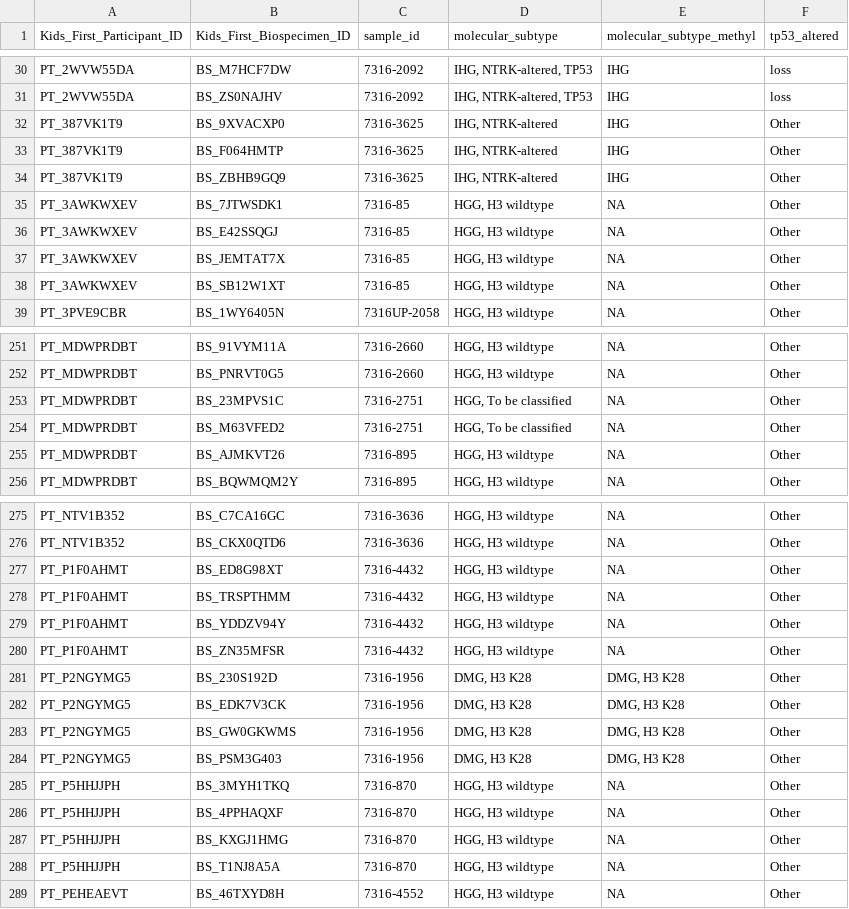
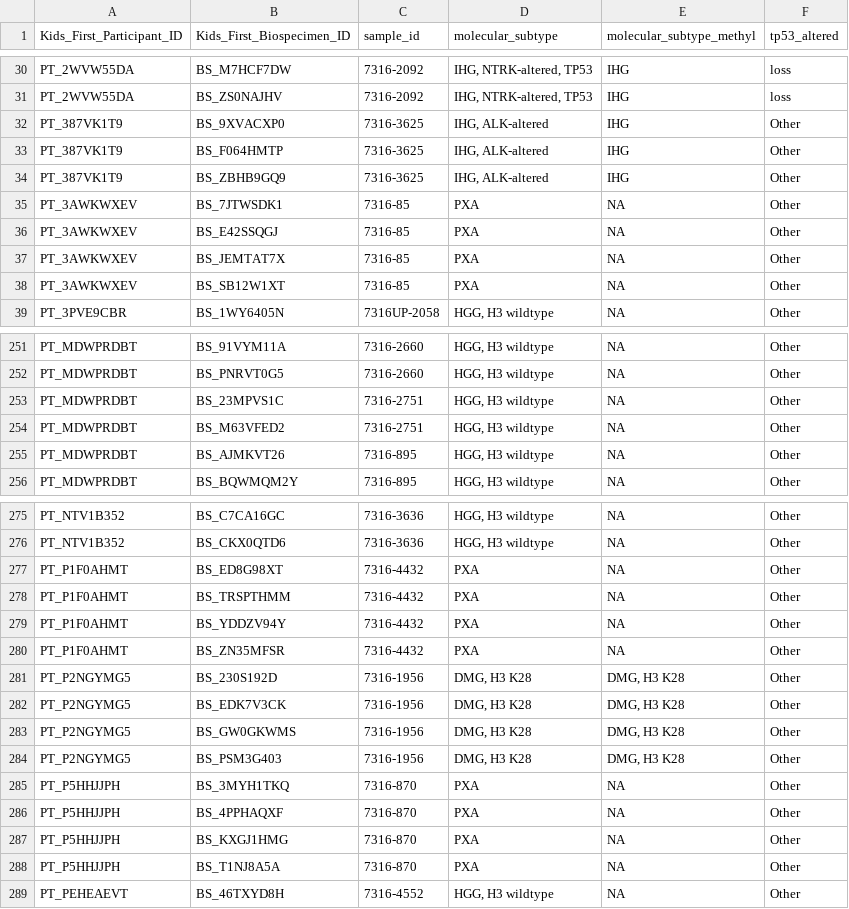
Before and after one commit to d3b-center/hope-cohort-analysis, a TSV file: analyses/molecular-subtyping-HGG/results/Hope_subtype.tsv, drawn as a sheet; only a part is shown, gaps mark what is left out; the diff covers the shown part only.

Commit message:
add pxa subtyping and re-run

```diff
--- a/analyses/molecular-subtyping-HGG/results/Hope_subtype.tsv
+++ b/analyses/molecular-subtyping-HGG/results/Hope_subtype.tsv
@@ -31,9 +31,9 @@ PT_2WVW55DA	BS_M7HCF7DW	7316-2092	IHG, NTRK-altered, TP53	IHG	loss
 PT_2WVW55DA	BS_ZS0NAJHV	7316-2092	IHG, NTRK-altered, TP53	IHG	loss
-PT_387VK1T9	BS_9XVACXP0	7316-3625	IHG, NTRK-altered	IHG	Other
-PT_387VK1T9	BS_F064HMTP	7316-3625	IHG, NTRK-altered	IHG	Other
-PT_387VK1T9	BS_ZBHB9GQ9	7316-3625	IHG, NTRK-altered	IHG	Other
-PT_3AWKWXEV	BS_7JTWSDK1	7316-85	HGG, H3 wildtype	NA	Other
-PT_3AWKWXEV	BS_E42SSQGJ	7316-85	HGG, H3 wildtype	NA	Other
-PT_3AWKWXEV	BS_JEMTAT7X	7316-85	HGG, H3 wildtype	NA	Other
-PT_3AWKWXEV	BS_SB12W1XT	7316-85	HGG, H3 wildtype	NA	Other
+PT_387VK1T9	BS_9XVACXP0	7316-3625	IHG, ALK-altered	IHG	Other
+PT_387VK1T9	BS_F064HMTP	7316-3625	IHG, ALK-altered	IHG	Other
+PT_387VK1T9	BS_ZBHB9GQ9	7316-3625	IHG, ALK-altered	IHG	Other
+PT_3AWKWXEV	BS_7JTWSDK1	7316-85	PXA	NA	Other
+PT_3AWKWXEV	BS_E42SSQGJ	7316-85	PXA	NA	Other
+PT_3AWKWXEV	BS_JEMTAT7X	7316-85	PXA	NA	Other
+PT_3AWKWXEV	BS_SB12W1XT	7316-85	PXA	NA	Other
 PT_3PVE9CBR	BS_1WY6405N	7316UP-2058	HGG, H3 wildtype	NA	Other
@@ -252,4 +252,4 @@ PT_MDWPRDBT	BS_91VYM11A	7316-2660	HGG, H3 wildtype	NA	Other
 PT_MDWPRDBT	BS_PNRVT0G5	7316-2660	HGG, H3 wildtype	NA	Other
-PT_MDWPRDBT	BS_23MPVS1C	7316-2751	HGG, To be classified	NA	Other
-PT_MDWPRDBT	BS_M63VFED2	7316-2751	HGG, To be classified	NA	Other
+PT_MDWPRDBT	BS_23MPVS1C	7316-2751	HGG, H3 wildtype	NA	Other
+PT_MDWPRDBT	BS_M63VFED2	7316-2751	HGG, H3 wildtype	NA	Other
 PT_MDWPRDBT	BS_AJMKVT26	7316-895	HGG, H3 wildtype	NA	Other
@@ -276,6 +276,6 @@ PT_NTV1B352	BS_C7CA16GC	7316-3636	HGG, H3 wildtype	NA	Other
 PT_NTV1B352	BS_CKX0QTD6	7316-3636	HGG, H3 wildtype	NA	Other
-PT_P1F0AHMT	BS_ED8G98XT	7316-4432	HGG, H3 wildtype	NA	Other
-PT_P1F0AHMT	BS_TRSPTHMM	7316-4432	HGG, H3 wildtype	NA	Other
-PT_P1F0AHMT	BS_YDDZV94Y	7316-4432	HGG, H3 wildtype	NA	Other
-PT_P1F0AHMT	BS_ZN35MFSR	7316-4432	HGG, H3 wildtype	NA	Other
+PT_P1F0AHMT	BS_ED8G98XT	7316-4432	PXA	NA	Other
+PT_P1F0AHMT	BS_TRSPTHMM	7316-4432	PXA	NA	Other
+PT_P1F0AHMT	BS_YDDZV94Y	7316-4432	PXA	NA	Other
+PT_P1F0AHMT	BS_ZN35MFSR	7316-4432	PXA	NA	Other
 PT_P2NGYMG5	BS_230S192D	7316-1956	DMG, H3 K28	DMG, H3 K28	Other
@@ -284,6 +284,6 @@ PT_P2NGYMG5	BS_GW0GKWMS	7316-1956	DMG, H3 K28	DMG, H3 K28	Other
 PT_P2NGYMG5	BS_PSM3G403	7316-1956	DMG, H3 K28	DMG, H3 K28	Other
-PT_P5HHJJPH	BS_3MYH1TKQ	7316-870	HGG, H3 wildtype	NA	Other
-PT_P5HHJJPH	BS_4PPHAQXF	7316-870	HGG, H3 wildtype	NA	Other
-PT_P5HHJJPH	BS_KXGJ1HMG	7316-870	HGG, H3 wildtype	NA	Other
-PT_P5HHJJPH	BS_T1NJ8A5A	7316-870	HGG, H3 wildtype	NA	Other
+PT_P5HHJJPH	BS_3MYH1TKQ	7316-870	PXA	NA	Other
+PT_P5HHJJPH	BS_4PPHAQXF	7316-870	PXA	NA	Other
+PT_P5HHJJPH	BS_KXGJ1HMG	7316-870	PXA	NA	Other
+PT_P5HHJJPH	BS_T1NJ8A5A	7316-870	PXA	NA	Other
 PT_PEHEAEVT	BS_46TXYD8H	7316-4552	HGG, H3 wildtype	NA	Other
```
Also changed, not shown: 12 edited cells elsewhere in this file, 5 other files.
